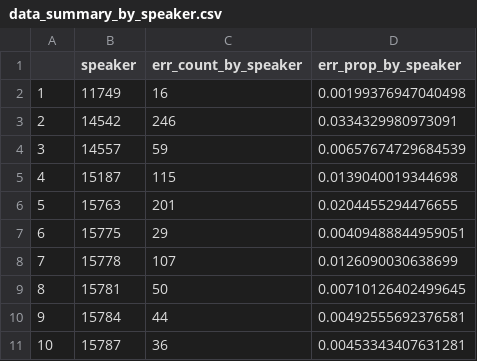
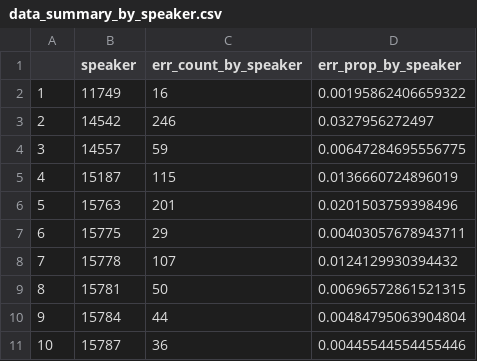
Before and after one commit to jsteffman/f0-jumps, a CSV file: theshold_method/output_files/data_summary_by_speaker.csv, drawn as a sheet.

```diff
--- a/theshold_method/output_files/data_summary_by_speaker.csv
+++ b/theshold_method/output_files/data_summary_by_speaker.csv
@@ -1,11 +1,11 @@
 "","speaker","err_count_by_speaker","err_prop_by_speaker"
-"1",11749,16,0.00199376947040498
-"2",14542,246,0.0334329980973091
-"3",14557,59,0.00657674729684539
-"4",15187,115,0.0139040019344698
-"5",15763,201,0.0204455294476655
-"6",15775,29,0.00409488844959051
-"7",15778,107,0.0126090030638699
-"8",15781,50,0.00710126402499645
-"9",15784,44,0.00492555692376581
-"10",15787,36,0.00453343407631281
+"1",11749,16,0.00195862406659322
+"2",14542,246,0.0327956272497
+"3",14557,59,0.00647284695556775
+"4",15187,115,0.0136660724896019
+"5",15763,201,0.0201503759398496
+"6",15775,29,0.00403057678943711
+"7",15778,107,0.0124129930394432
+"8",15781,50,0.00696572861521315
+"9",15784,44,0.00484795063904804
+"10",15787,36,0.00445544554455446
```
Also changed, not shown: theshold_method/output_files/data_summary_by_ID_errors_only.csv, 5 other files.
